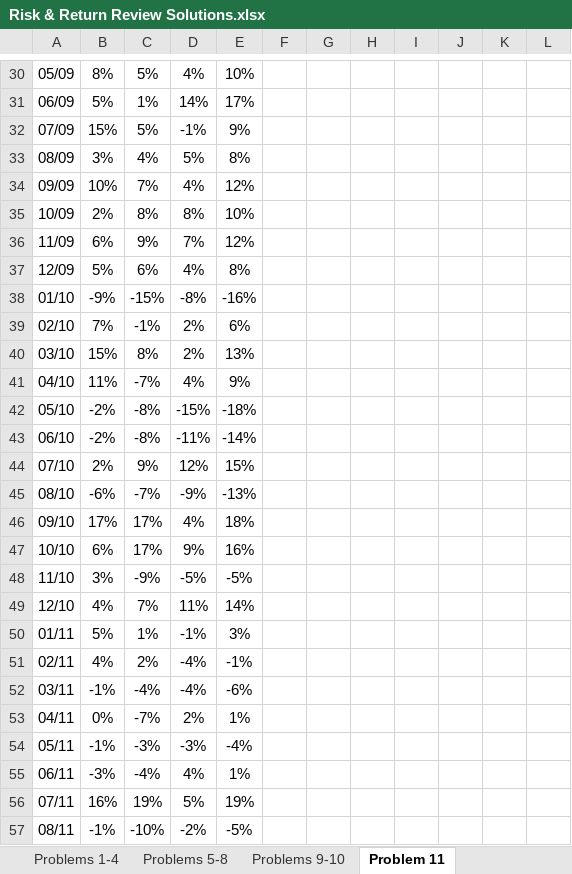
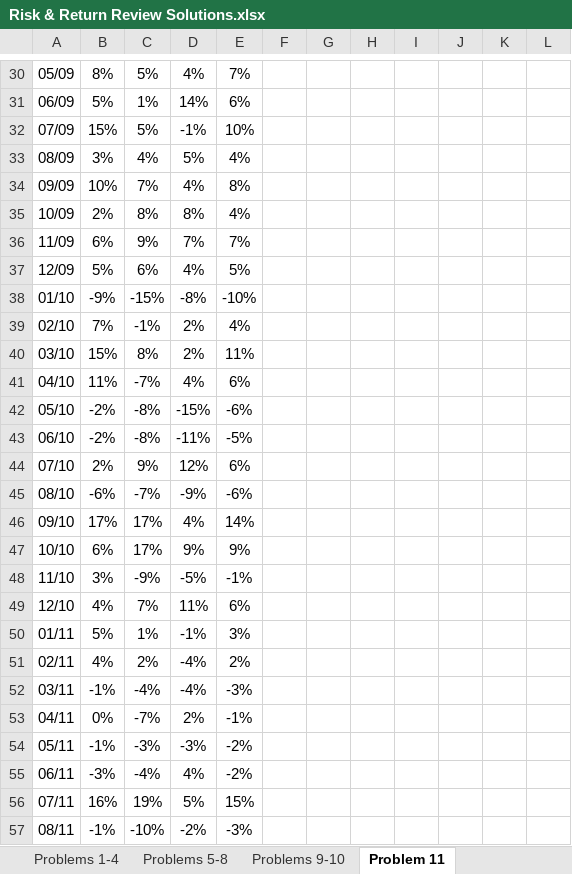
Before and after one commit to pdwhoward/financial_analytics, an Excel workbook: assets/risk/Risk & Return Review Solutions.xlsx, sheet Problem 11, drawn as a sheet; only a part is shown, gaps mark what is left out; values as stored, in another font and other column widths than the file's, no borders; the diff covers the shown part only; the diff names each change by its address in the sheet, - before the commit and + after, or states it on an @@ line.

```diff
--- a/assets/risk/Risk & Return Review Solutions.xlsx (sheet Problem 11)
+++ b/assets/risk/Risk & Return Review Solutions.xlsx (sheet Problem 11)
-E30: 10%
+E30: 7%
-E31: 17%
+E31: 6%
-E32: 9%
+E32: 10%
-E33: 8%
+E33: 4%
-E34: 12%
+E34: 8%
-E35: 10%
+E35: 4%
-E36: 12%
+E36: 7%
-E37: 8%
+E37: 5%
-E38: -16%
+E38: -10%
-E39: 6%
+E39: 4%
-E40: 13%
+E40: 11%
-E41: 9%
+E41: 6%
-E42: -18%
+E42: -6%
-E43: -14%
+E43: -5%
-E44: 15%
+E44: 6%
-E45: -13%
+E45: -6%
-E46: 18%
+E46: 14%
-E47: 16%
+E47: 9%
-E48: -5%
+E48: -1%
-E49: 14%
+E49: 6%
-E51: -1%
+E51: 2%
-E52: -6%
+E52: -3%
-E53: 1%
+E53: -1%
-E54: -4%
+E54: -2%
-E55: 1%
+E55: -2%
-E56: 19%
+E56: 15%
-E57: -5%
+E57: -3%
```
Also changed, not shown: 91 edited cells elsewhere in this sheet, formulas that keep their value, 7 other files.
